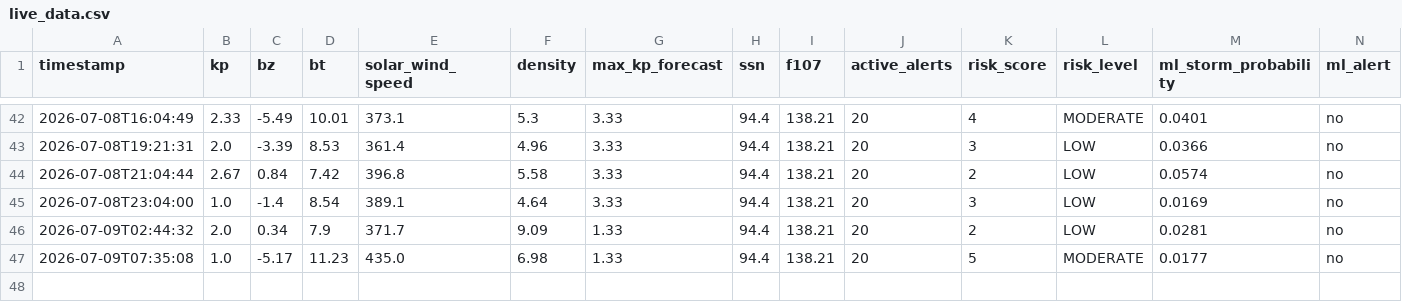
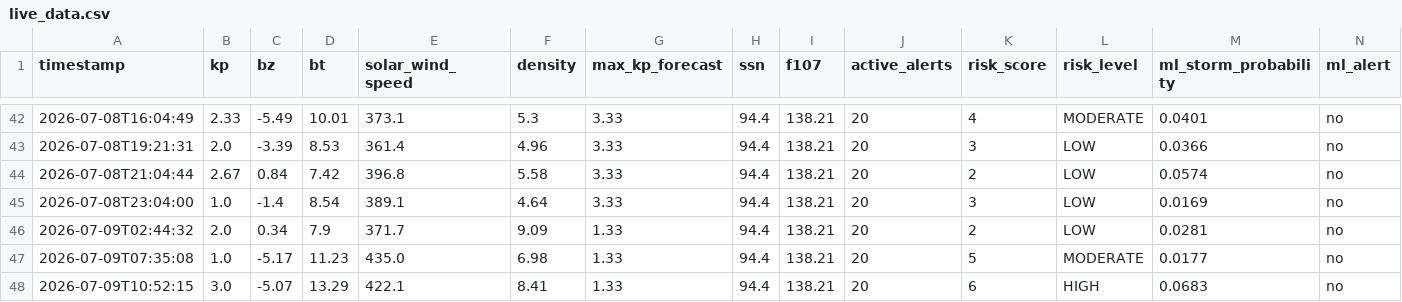
Before and after one commit to thakarnakshtra-dotcom/SolarShield, a CSV file: live_data.csv, drawn as a sheet; only a part is shown, gaps mark what is left out; rows hold the shown columns only; the diff names each change by its address in the sheet, - before the commit and + after, or states it on an @@ line.

```diff
--- a/live_data.csv
+++ b/live_data.csv
+row 48: 2026-07-09T10:52:15 | 3.0 | -5.07 | 13.29 | 422.1 | 8.41 | 1.33 | 94.4 | 138.21 | 20 | 6 | HIGH | 0.0683 | no
```
